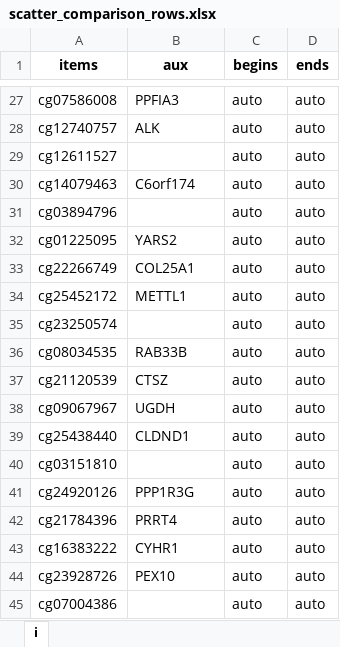
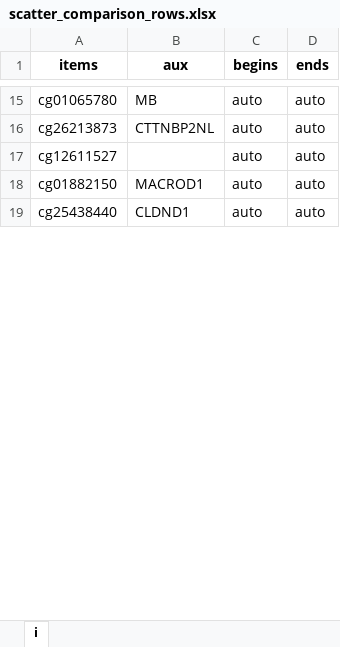
Before and after one commit to GillianGrayson/dna-methylation, an Excel workbook: dna-methylation/scripts/develop/illumina450k/betas/plot/scatter_comparison_rows.xlsx, sheet i, drawn as a sheet; only a part is shown, gaps mark what is left out; values as stored, in another font and other column widths than the file's, no borders; removed rows and columns are numbered as before the commit, all else as after; the diff covers the shown part only; the diff names each change by its address in the sheet, - before the commit and + after, or states it on an @@ line.

```diff
--- a/dna-methylation/scripts/develop/illumina450k/betas/plot/scatter_comparison_rows.xlsx (sheet i)
+++ b/dna-methylation/scripts/develop/illumina450k/betas/plot/scatter_comparison_rows.xlsx (sheet i)
-A15 (items): cg07586008
+A15 (items): cg01065780
-B15 (aux): PPFIA3
+B15 (aux): MB
-A16 (items): cg12740757
+A16 (items): cg26213873
-B16 (aux): ALK
+B16 (aux): CTTNBP2NL
-row 30: cg14079463 | C6orf174 | auto | auto
-row 31: cg03894796 |  | auto | auto
-A18 (items): cg01225095
+A18 (items): cg01882150
-B18 (aux): YARS2
+B18 (aux): MACROD1
-row 33: cg22266749 | COL25A1 | auto | auto
-row 34: cg25452172 | METTL1 | auto | auto
-row 35: cg23250574 |  | auto | auto
-row 36: cg08034535 | RAB33B | auto | auto
-row 37: cg21120539 | CTSZ | auto | auto
-row 38: cg09067967 | UGDH | auto | auto
-row 40: cg03151810 |  | auto | auto
-row 41: cg24920126 | PPP1R3G | auto | auto
-row 42: cg21784396 | PRRT4 | auto | auto
-row 43: cg16383222 | CYHR1 | auto | auto
-row 44: cg23928726 | PEX10 | auto | auto
-row 45: cg07004386 |  | auto | auto
```
Also changed, not shown: 59 removed rows, 8 moved rows and 5 edited cells elsewhere in this sheet, 2 other files.
